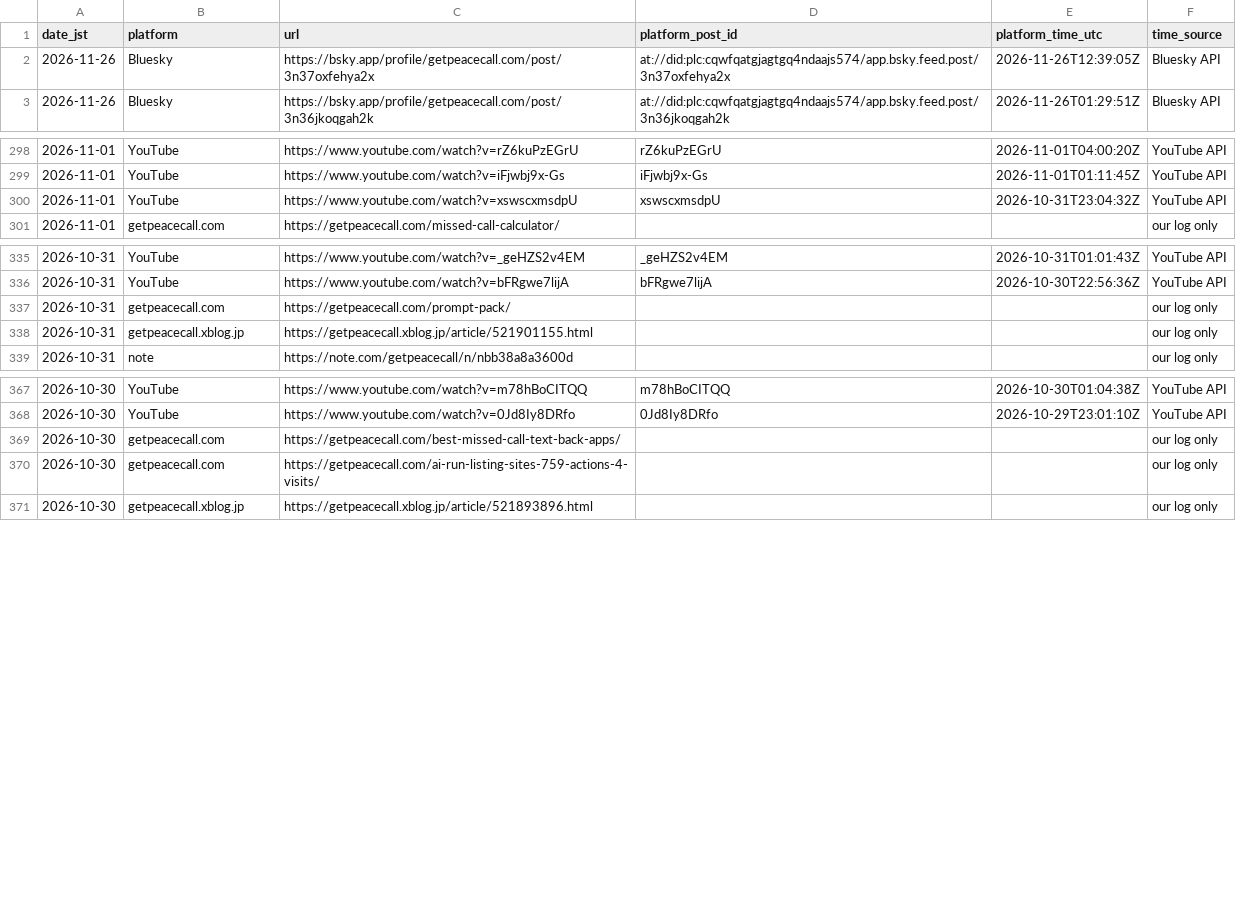
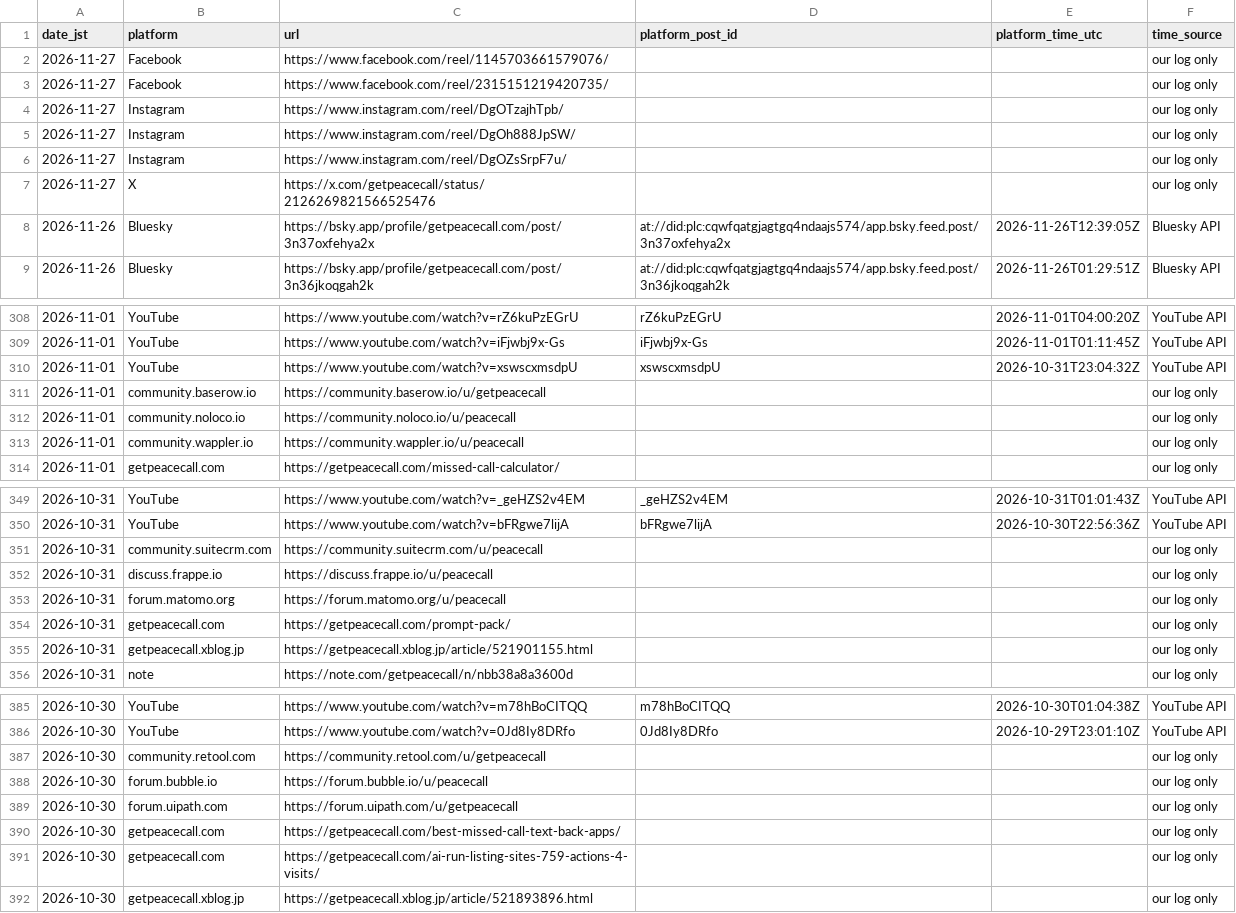
Before and after one commit to getpeacecall/peacecall-public-log, a CSV file: posts.csv, drawn as a sheet; only a part is shown, gaps mark what is left out; the diff covers the shown part only; the diff names each change by its address in the sheet, - before the commit and + after, or states it on an @@ line.

```diff
--- a/posts.csv
+++ b/posts.csv
+row 2: 2026-11-27 | Facebook | https://www.facebook.com/reel/1145703661579076/ |  |  | our log only
+row 3: 2026-11-27 | Facebook | https://www.facebook.com/reel/2315151219420735/ |  |  | our log only
+row 4: 2026-11-27 | Instagram | https://www.instagram.com/reel/DgOTzajhTpb/ |  |  | our log only
+row 5: 2026-11-27 | Instagram | https://www.instagram.com/reel/DgOh888JpSW/ |  |  | our log only
+row 6: 2026-11-27 | Instagram | https://www.instagram.com/reel/DgOZsSrpF7u/ |  |  | our log only
+row 7: 2026-11-27 | X | https://x.com/getpeacecall/status/2126269821566525476 |  |  | our log only
+row 311: 2026-11-01 | community.baserow.io | https://community.baserow.io/u/getpeacecall |  |  | our log only
+row 312: 2026-11-01 | community.noloco.io | https://community.noloco.io/u/peacecall |  |  | our log only
+row 313: 2026-11-01 | community.wappler.io | https://community.wappler.io/u/peacecall |  |  | our log only
+row 351: 2026-10-31 | community.suitecrm.com | https://community.suitecrm.com/u/peacecall |  |  | our log only
+row 352: 2026-10-31 | discuss.frappe.io | https://discuss.frappe.io/u/peacecall |  |  | our log only
+row 353: 2026-10-31 | forum.matomo.org | https://forum.matomo.org/u/peacecall |  |  | our log only
+row 387: 2026-10-30 | community.retool.com | https://community.retool.com/u/getpeacecall |  |  | our log only
+row 388: 2026-10-30 | forum.bubble.io | https://forum.bubble.io/u/peacecall |  |  | our log only
+row 389: 2026-10-30 | forum.uipath.com | https://forum.uipath.com/u/getpeacecall |  |  | our log only
```
Also changed, not shown: 17 added rows elsewhere in this file, build_log.csv, deploys.csv, 1 other file.
